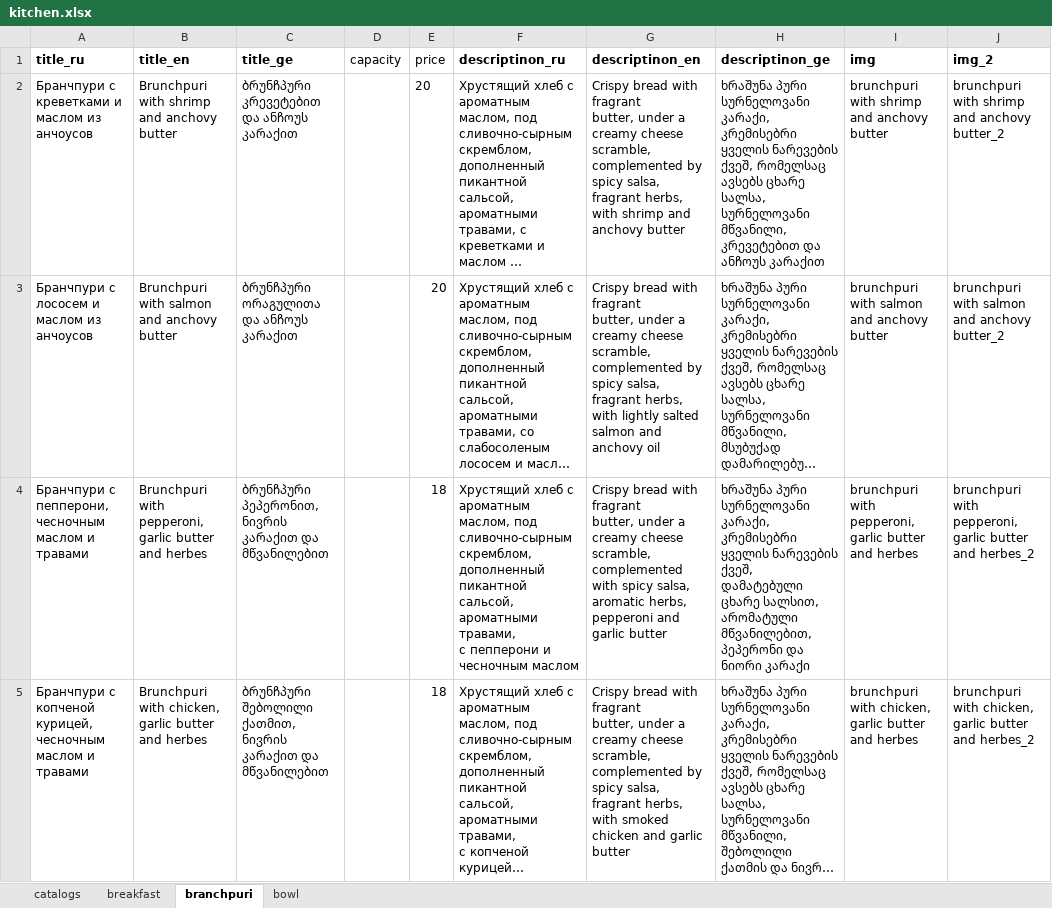
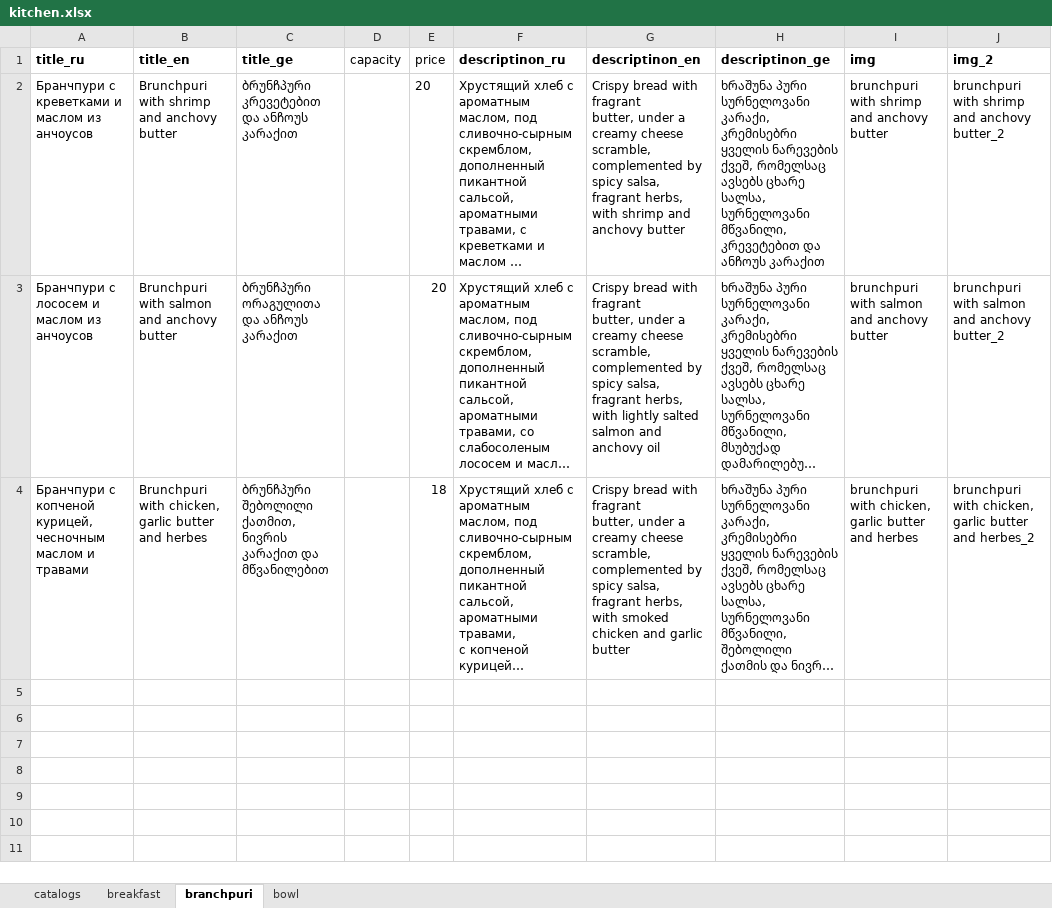
Before and after one commit to GkirillS/GkirillS.github.io, an Excel workbook: public/coffee/kitchen.xlsx, sheet branchpuri, drawn as a sheet; long unchanged cells end in …; values as stored, in another font and other column widths than the file's, no borders; ↵ is a line break in a cell; the diff names each change by its address in the sheet, - before the commit and + after, or states it on an @@ line.

```diff
--- a/public/coffee/kitchen.xlsx (sheet branchpuri)
+++ b/public/coffee/kitchen.xlsx (sheet branchpuri)
-row 4: Бранчпури с пепперони, чесночным маслом и травами | Brunchpuri with pepperoni, garlic butter and herbes | ბრუნჩპური პეპერონით, ნივრის კარაქით და მწვანილებით |  | 18 | Хрустящий хлеб с ароматным ↵ маслом, под сливочно-сырным скремблом, дополненный пикантной сальсой, ароматными травами, ↵ с пепперони и чесночным маслом | Crispy bread with fragrant ↵ butter, under a creamy cheese scramble, complemented with spicy salsa, aromatic herbs, ↵ pepperoni and garlic butter | ხრაშუნა პური სურნელოვანი ↵ კარაქი, კრემისებრი ყველის ნარევების ქვეშ, დამატებული ცხარე სალსით, არომატული მწვანილებით, ↵ პეპერონი და ნიორი კარაქი | brunchpuri with pepperoni, garlic butter and herbes | brunchpuri with pepperoni, garlic butter and herbes_2
```
Also changed, not shown: sheet breakfast, public/magnolia/special.xlsx.
